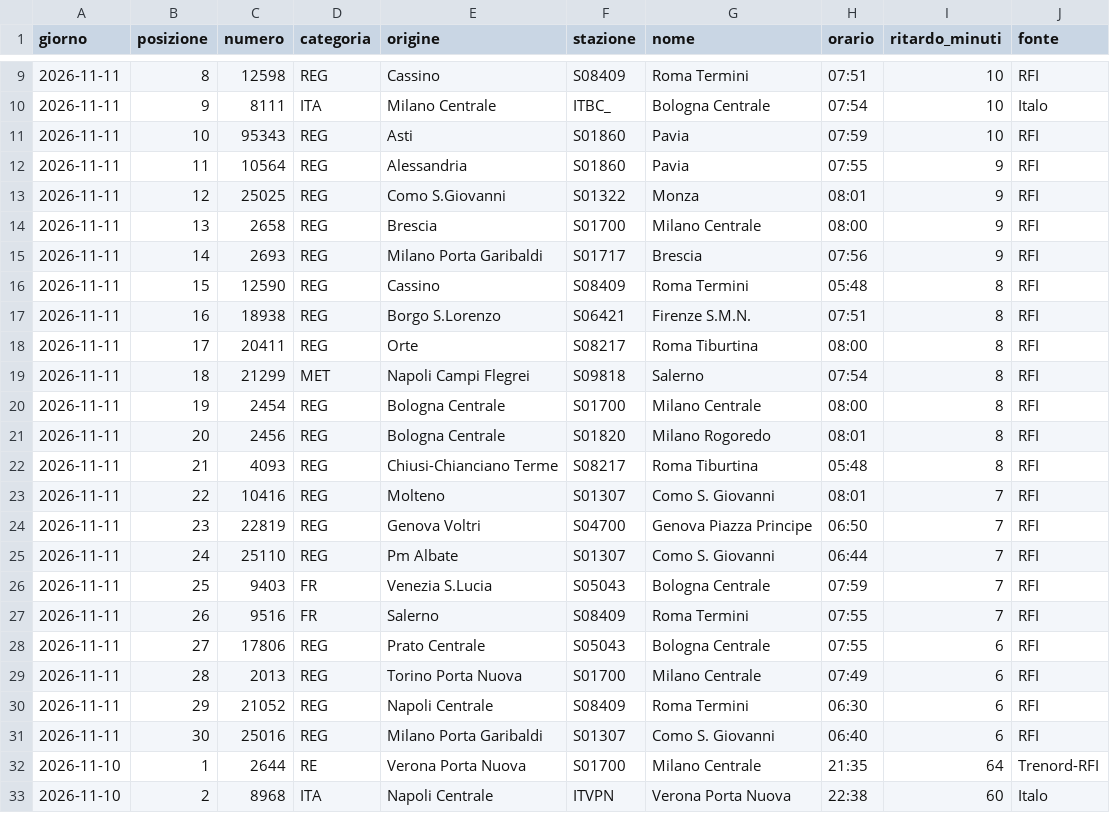
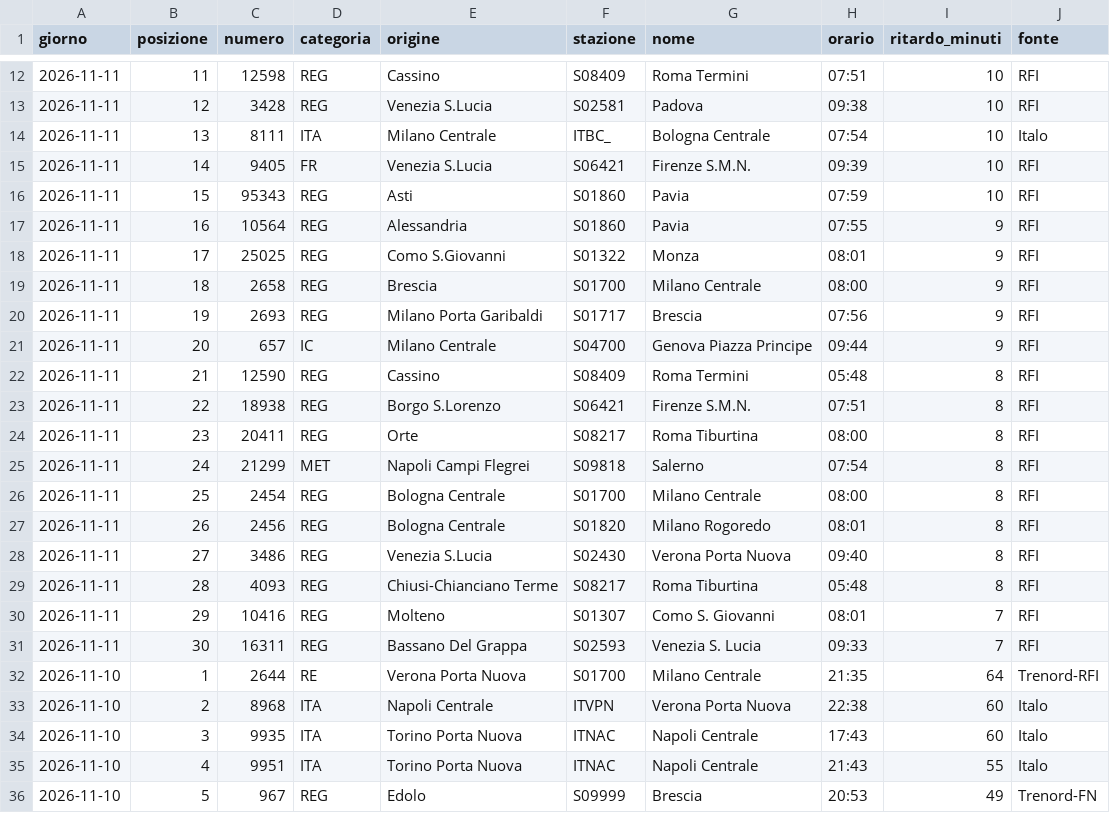
Before and after one commit to MJ83-collab/Binario-app, a CSV file: storico/classifica-giorno.csv, drawn as a sheet; only a part is shown, gaps mark what is left out; the shorter side is filled out with more unchanged rows; the diff covers the shown part only.

```diff
--- a/storico/classifica-giorno.csv
+++ b/storico/classifica-giorno.csv
@@ -9,24 +12,21 @@ giorno;posizione;numero;categoria;origine;stazione;nome;orario;ritardo_minuti;fo
-2026-11-11;8;12598;REG;Cassino;S08409;Roma Termini;07:51;10;RFI
-2026-11-11;9;8111;ITA;Milano Centrale;ITBC_;Bologna Centrale;07:54;10;Italo
-2026-11-11;10;95343;REG;Asti;S01860;Pavia;07:59;10;RFI
-2026-11-11;11;10564;REG;Alessandria;S01860;Pavia;07:55;9;RFI
-2026-11-11;12;25025;REG;Como S.Giovanni;S01322;Monza;08:01;9;RFI
-2026-11-11;13;2658;REG;Brescia;S01700;Milano Centrale;08:00;9;RFI
-2026-11-11;14;2693;REG;Milano Porta Garibaldi;S01717;Brescia;07:56;9;RFI
-2026-11-11;15;12590;REG;Cassino;S08409;Roma Termini;05:48;8;RFI
-2026-11-11;16;18938;REG;Borgo S.Lorenzo;S06421;Firenze S.M.N.;07:51;8;RFI
-2026-11-11;17;20411;REG;Orte;S08217;Roma Tiburtina;08:00;8;RFI
-2026-11-11;18;21299;MET;Napoli Campi Flegrei;S09818;Salerno;07:54;8;RFI
-2026-11-11;19;2454;REG;Bologna Centrale;S01700;Milano Centrale;08:00;8;RFI
-2026-11-11;20;2456;REG;Bologna Centrale;S01820;Milano Rogoredo;08:01;8;RFI
-2026-11-11;21;4093;REG;Chiusi-Chianciano Terme;S08217;Roma Tiburtina;05:48;8;RFI
-2026-11-11;22;10416;REG;Molteno;S01307;Como S. Giovanni;08:01;7;RFI
-2026-11-11;23;22819;REG;Genova Voltri;S04700;Genova Piazza Principe;06:50;7;RFI
-2026-11-11;24;25110;REG;Pm Albate;S01307;Como S. Giovanni;06:44;7;RFI
-2026-11-11;25;9403;FR;Venezia S.Lucia;S05043;Bologna Centrale;07:59;7;RFI
-2026-11-11;26;9516;FR;Salerno;S08409;Roma Termini;07:55;7;RFI
-2026-11-11;27;17806;REG;Prato Centrale;S05043;Bologna Centrale;07:55;6;RFI
-2026-11-11;28;2013;REG;Torino Porta Nuova;S01700;Milano Centrale;07:49;6;RFI
-2026-11-11;29;21052;REG;Napoli Centrale;S08409;Roma Termini;06:30;6;RFI
-2026-11-11;30;25016;REG;Milano Porta Garibaldi;S01307;Como S. Giovanni;06:40;6;RFI
+2026-11-11;11;12598;REG;Cassino;S08409;Roma Termini;07:51;10;RFI
+2026-11-11;12;3428;REG;Venezia S.Lucia;S02581;Padova;09:38;10;RFI
+2026-11-11;13;8111;ITA;Milano Centrale;ITBC_;Bologna Centrale;07:54;10;Italo
+2026-11-11;14;9405;FR;Venezia S.Lucia;S06421;Firenze S.M.N.;09:39;10;RFI
+2026-11-11;15;95343;REG;Asti;S01860;Pavia;07:59;10;RFI
+2026-11-11;16;10564;REG;Alessandria;S01860;Pavia;07:55;9;RFI
+2026-11-11;17;25025;REG;Como S.Giovanni;S01322;Monza;08:01;9;RFI
+2026-11-11;18;2658;REG;Brescia;S01700;Milano Centrale;08:00;9;RFI
+2026-11-11;19;2693;REG;Milano Porta Garibaldi;S01717;Brescia;07:56;9;RFI
+2026-11-11;20;657;IC;Milano Centrale;S04700;Genova Piazza Principe;09:44;9;RFI
+2026-11-11;21;12590;REG;Cassino;S08409;Roma Termini;05:48;8;RFI
+2026-11-11;22;18938;REG;Borgo S.Lorenzo;S06421;Firenze S.M.N.;07:51;8;RFI
+2026-11-11;23;20411;REG;Orte;S08217;Roma Tiburtina;08:00;8;RFI
+2026-11-11;24;21299;MET;Napoli Campi Flegrei;S09818;Salerno;07:54;8;RFI
+2026-11-11;25;2454;REG;Bologna Centrale;S01700;Milano Centrale;08:00;8;RFI
+2026-11-11;26;2456;REG;Bologna Centrale;S01820;Milano Rogoredo;08:01;8;RFI
+2026-11-11;27;3486;REG;Venezia S.Lucia;S02430;Verona Porta Nuova;09:40;8;RFI
+2026-11-11;28;4093;REG;Chiusi-Chianciano Terme;S08217;Roma Tiburtina;05:48;8;RFI
+2026-11-11;29;10416;REG;Molteno;S01307;Como S. Giovanni;08:01;7;RFI
+2026-11-11;30;16311;REG;Bassano Del Grappa;S02593;Venezia S. Lucia;09:33;7;RFI
 2026-11-10;1;2644;RE;Verona Porta Nuova;S01700;Milano Centrale;21:35;64;Trenord-RFI
```
Also changed, not shown: 3 added rows and 7 edited cells elsewhere in this file, storico/treni-30g.csv, 2 other files.
